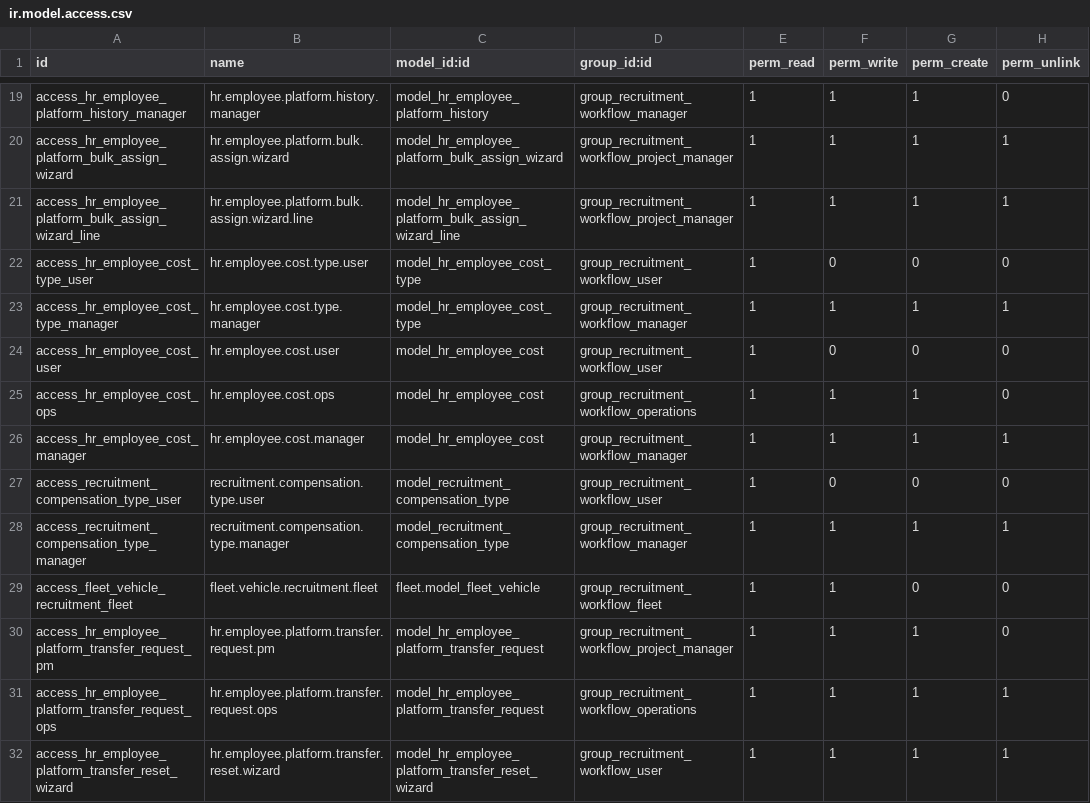
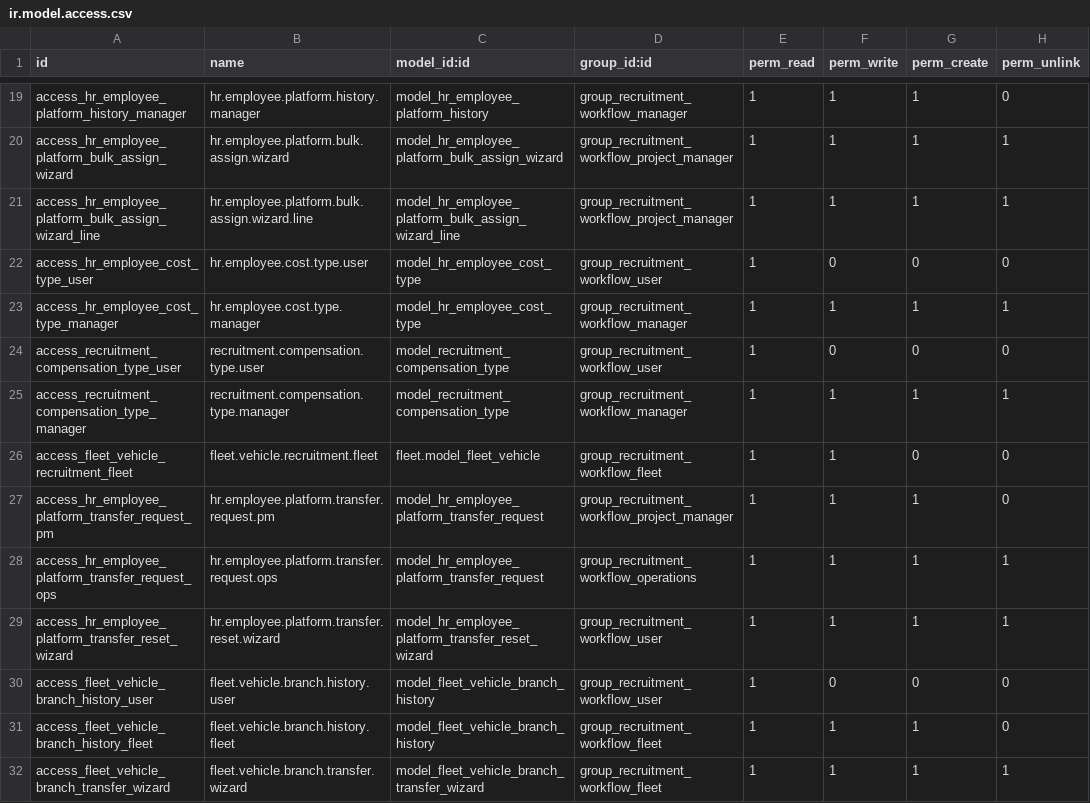
Before and after one commit to RaySaad/tabarikyan, a CSV file: recruitment_workflow/security/ir.model.access.csv, drawn as a sheet; only a part is shown, gaps mark what is left out; the shorter side is filled out with more unchanged rows.

```diff
--- a/recruitment_workflow/security/ir.model.access.csv
+++ b/recruitment_workflow/security/ir.model.access.csv
@@ -23,5 +23,2 @@ access_hr_employee_cost_type_user,hr.employee.cost.type.user,model_hr_employee_c
 access_hr_employee_cost_type_manager,hr.employee.cost.type.manager,model_hr_employee_cost_type,group_recruitment_workflow_manager,1,1,1,1
-access_hr_employee_cost_user,hr.employee.cost.user,model_hr_employee_cost,group_recruitment_workflow_user,1,0,0,0
-access_hr_employee_cost_ops,hr.employee.cost.ops,model_hr_employee_cost,group_recruitment_workflow_operations,1,1,1,0
-access_hr_employee_cost_manager,hr.employee.cost.manager,model_hr_employee_cost,group_recruitment_workflow_manager,1,1,1,1
 access_recruitment_compensation_type_user,recruitment.compensation.type.user,model_recruitment_compensation_type,group_recruitment_workflow_user,1,0,0,0
```
Also changed, not shown: 12 other files.
